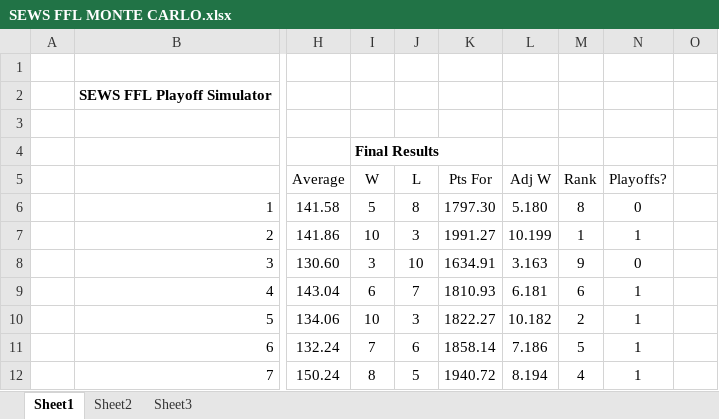
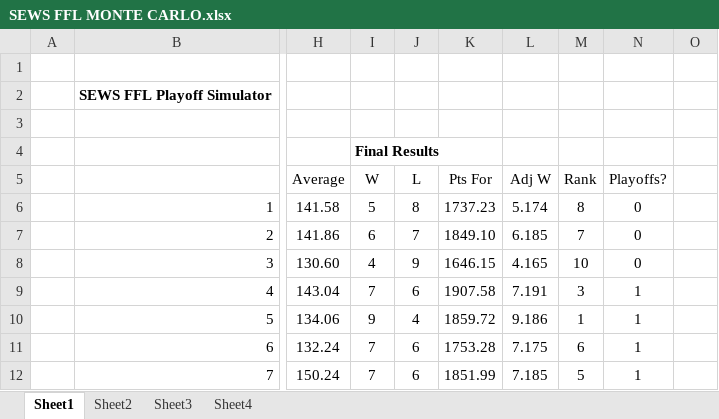
Before and after one commit to lwgallaway/FFL_MonteCarlo, an Excel workbook: SEWS FFL MONTE CARLO.xlsx, sheet Sheet1, drawn as a sheet; only a part is shown, gaps mark what is left out; values as stored, in another font and other column widths than the file's, no borders; the diff covers the shown part only; the diff names each change by its address in the sheet, - before the commit and + after, or states it on an @@ line.

```diff
--- a/SEWS FFL MONTE CARLO.xlsx (sheet Sheet1)
+++ b/SEWS FFL MONTE CARLO.xlsx (sheet Sheet1)
+sheet tab: Sheet4
-K6: 1797.30
+K6: 1737.23
-L6: 5.180
+L6: 5.174
-I7: 10
+I7: 6
-J7: 3
+J7: 7
-K7: 1991.27
+K7: 1849.10
-L7: 10.199
+L7: 6.185
-M7: 1
+M7: 7
-N7: 1
+N7: 0
-I8: 3
+I8: 4
-J8: 10
+J8: 9
-K8: 1634.91
+K8: 1646.15
-L8: 3.163
+L8: 4.165
-M8: 9
+M8: 10
-I9: 6
+I9: 7
-J9: 7
+J9: 6
-K9: 1810.93
+K9: 1907.58
-L9: 6.181
+L9: 7.191
-M9: 6
+M9: 3
-I10: 10
+I10: 9
-J10: 3
+J10: 4
-K10: 1822.27
+K10: 1859.72
-L10: 10.182
+L10: 9.186
-M10: 2
+M10: 1
-K11: 1858.14
+K11: 1753.28
-L11: 7.186
+L11: 7.175
-M11: 5
+M11: 6
-I12: 8
+I12: 7
-J12: 5
+J12: 6
-K12: 1940.72
+K12: 1851.99
-L12: 8.194
+L12: 7.185
-M12: 4
+M12: 5
```
Also changed, not shown: 128 edited cells elsewhere in this sheet, 3 other files.
